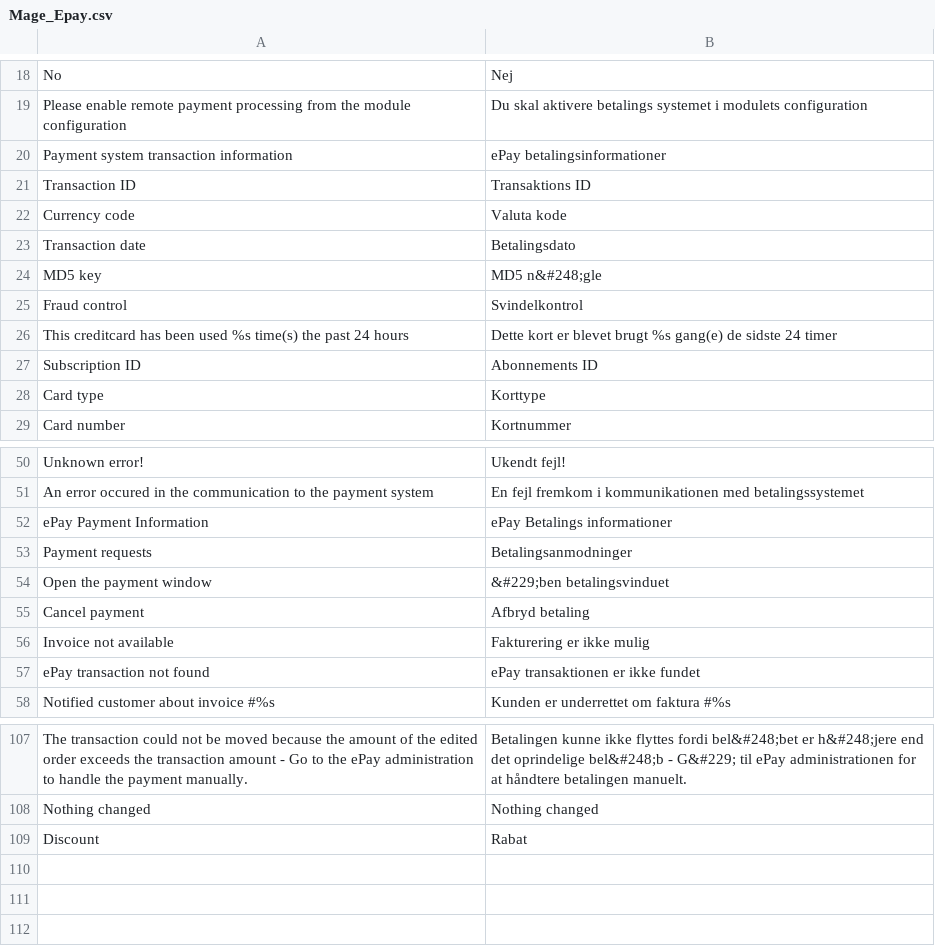
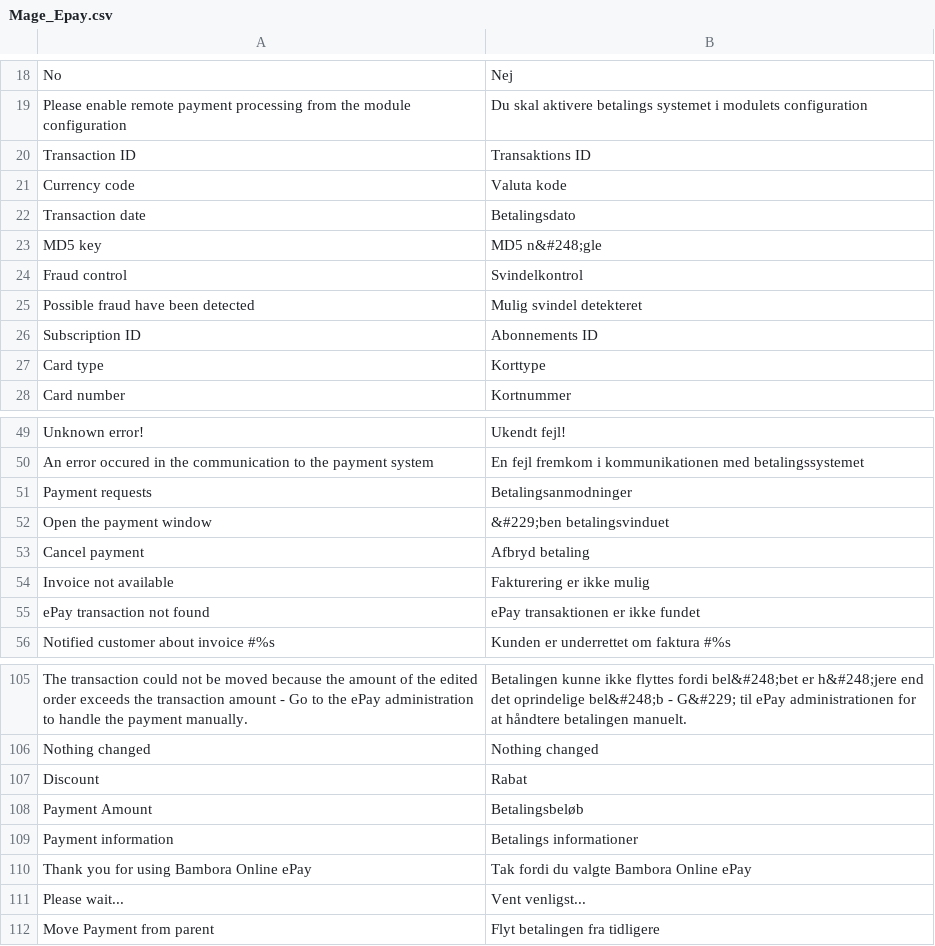
Before and after one commit to wexo-dk/epay-magento, a CSV file: app/locale/da_DK/Mage_Epay.csv, drawn as a sheet; only a part is shown, gaps mark what is left out.

Commit message:
* Fix for payment request button not visible if move payment from payment * Fix for Danish translation being wrong on payment request * Adds rounding mode in module configuration * Adds option for surcharge as order line or added to shipment * Rearrange module configuration * Refactoring of payment information on admin order page * Module name change from ePay to Bambora Online ePay * Changed Fraud control message * Fix for payment request not saving currency in the database

```diff
--- a/app/locale/da_DK/Mage_Epay.csv
+++ b/app/locale/da_DK/Mage_Epay.csv
@@ -19,3 +19,2 @@
 "Please enable remote payment processing from the module configuration","Du skal aktivere betalings systemet i modulets configuration"
-"Payment system transaction information","ePay betalingsinformationer"
 "Transaction ID","Transaktions ID"
@@ -25,3 +24,3 @@
 "Fraud control","Svindelkontrol"
-"This creditcard has been used %s time(s) the past 24 hours","Dette kort er blevet brugt %s gang(e) de sidste 24 timer"
+"Possible fraud have been detected","Mulig svindel detekteret"
 "Subscription ID","Abonnements ID"
@@ -51,3 +50,2 @@
 "An error occured in the communication to the payment system","En fejl fremkom i kommunikationen med betalingssystemet"
-"ePay Payment Information","ePay Betalings informationer"
 "Payment requests","Betalingsanmodninger"
@@ -109 +107,6 @@
 "Discount", "Rabat"
+"Payment Amount", "Betalingsbeløb"
+"Payment information", "Betalings informationer"
+"Thank you for using Bambora Online ePay", "Tak fordi du valgte Bambora Online ePay"
+"Please wait...","Vent venligst..."
+"Move Payment from parent","Flyt betalingen fra tidligere"
```
Also changed, not shown: app/locale/en_US/Mage_Epay.csv, 23 other files.
